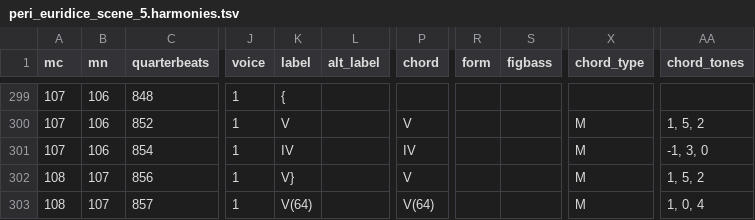
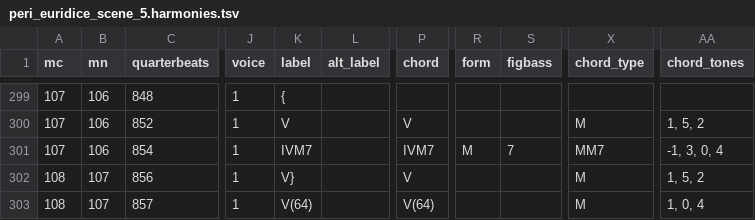
Before and after one commit to DCMLab/peri_euridice, a TSV file: harmonies/peri_euridice_scene_5.harmonies.tsv, drawn as a sheet; only a part is shown, gaps mark what is left out; the diff names each change by its address in the sheet, - before the commit and + after, or states it on an @@ line.

```diff
--- a/harmonies/peri_euridice_scene_5.harmonies.tsv
+++ b/harmonies/peri_euridice_scene_5.harmonies.tsv
-K301 (label): IV
+K301 (label): IVM7
-P301 (chord): IV
+P301 (chord): IVM7
-R301 (form): (empty)
+R301 (form): M
-S301 (figbass): (empty)
+S301 (figbass): 7
-X301 (chord_type): M
+X301 (chord_type): MM7
-AA301 (chord_tones): -1, 3, 0
+AA301 (chord_tones): -1, 3, 0, 4
```
Also changed, not shown: metadata.tsv, reviewed/peri_euridice_scene_5_reviewed.tsv, 7 other files.
